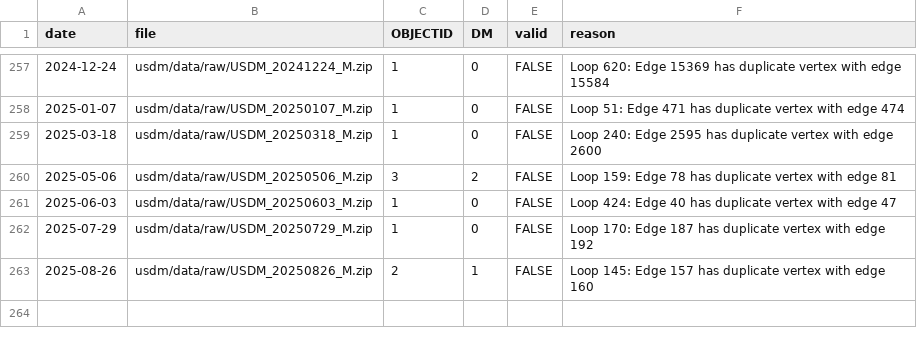
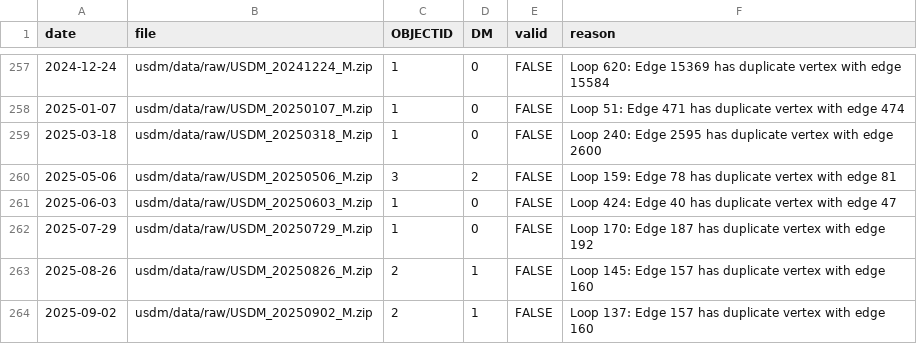
Before and after one commit to sustainable-fsa/usdm, a CSV file: usdm/data/quality/geometry_validation.csv, drawn as a sheet; only a part is shown, gaps mark what is left out; the diff names each change by its address in the sheet, - before the commit and + after, or states it on an @@ line.

```diff
--- a/usdm/data/quality/geometry_validation.csv
+++ b/usdm/data/quality/geometry_validation.csv
+row 264: 2025-09-02 | usdm/data/raw/USDM_20250902_M.zip | 2 | 1 | FALSE | Loop 137: Edge 157 has duplicate vertex with edge 160
```
Also changed, not shown: 8 other files.
